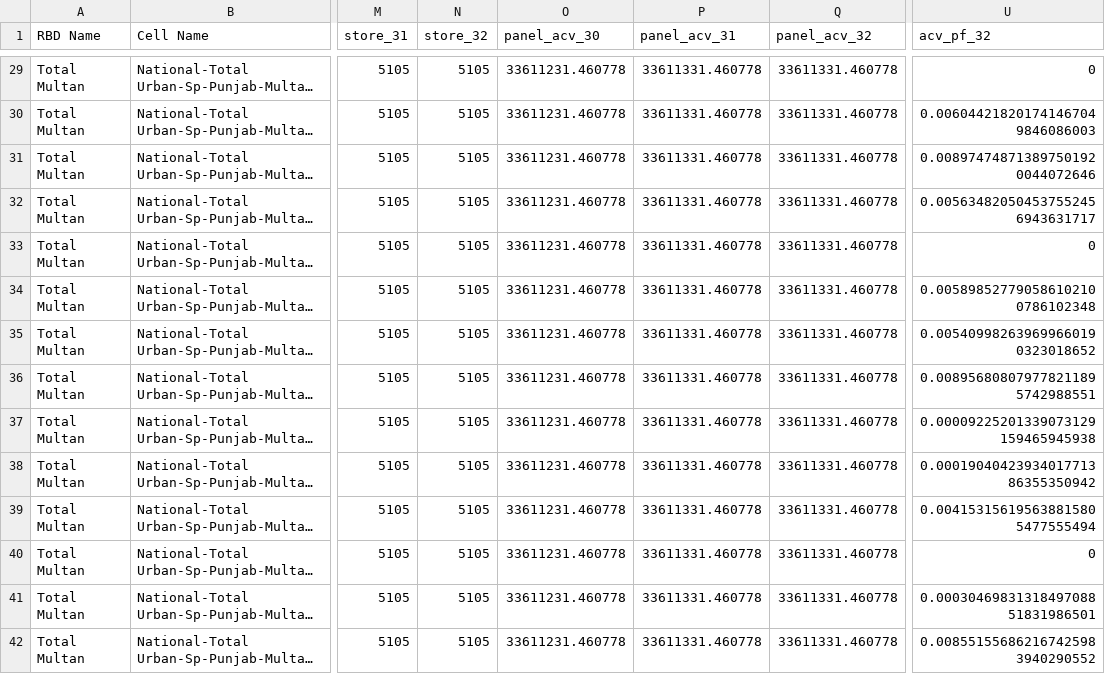
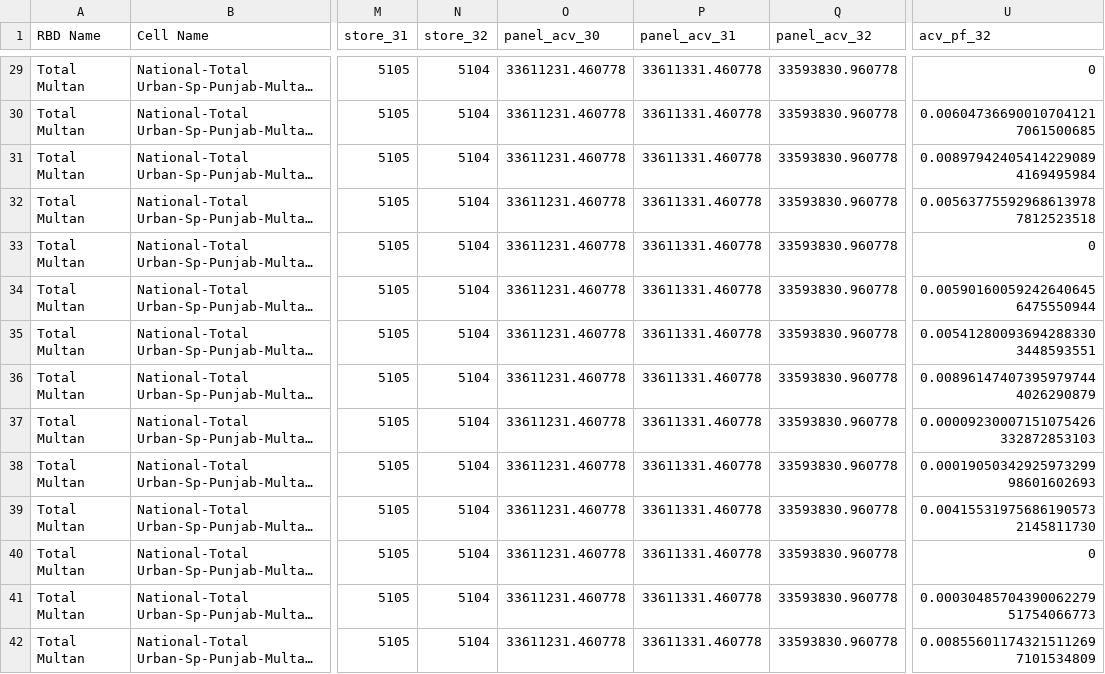
Before and after one commit to alinabeel/accessretail, a CSV file: media/reports/PK/cell-snapshot-Total Multan-CIGARETTES-32-11.csv, drawn as a sheet; only a part is shown, gaps mark what is left out; long unchanged cells end in …; the diff covers the shown part only; the diff names each change by its address in the sheet, - before the commit and + after, or states it on an @@ line.

```diff
--- a/media/reports/PK/cell-snapshot-Total Multan-CIGARETTES-32-11.csv
+++ b/media/reports/PK/cell-snapshot-Total Multan-CIGARETTES-32-11.csv
-N29:N42 (store_32): 5105
+N29:N42 (store_32): 5104
-Q29:Q42 (panel_acv_32): 33611331.460778
+Q29:Q42 (panel_acv_32): 33593830.960778
-U30 (acv_pf_32): 0.006044218201741467049846086003
+U30 (acv_pf_32): 0.006047366900107041217061500685
-U31 (acv_pf_32): 0.008974748713897501920044072646
+U31 (acv_pf_32): 0.008979424054142290894169495984
-U32 (acv_pf_32): 0.005634820504537552456943631717
+U32 (acv_pf_32): 0.005637755929686139787812523518
-U34 (acv_pf_32): 0.005898527790586102100786102348
+U34 (acv_pf_32): 0.005901600592426406456475550944
-U35 (acv_pf_32): 0.005409982639699660190323018652
+U35 (acv_pf_32): 0.005412800936942883303448593551
-U36 (acv_pf_32): 0.008956808079778211895742988551
+U36 (acv_pf_32): 0.008961474073959797444026290879
-U37 (acv_pf_32): 0.00009225201339073129159465945938
+U37 (acv_pf_32): 0.00009230007151075426332872853103
-U38 (acv_pf_32): 0.0001904042393401771386355350942
+U38 (acv_pf_32): 0.0001905034292597329998601602693
-U39 (acv_pf_32): 0.004153156195638815805477555494
+U39 (acv_pf_32): 0.004155319756861905732145811730
-U41 (acv_pf_32): 0.0003046983131849708851831986501
+U41 (acv_pf_32): 0.0003048570439006227951754066773
-U42 (acv_pf_32): 0.008551556862167425983940290552
+U42 (acv_pf_32): 0.008556011743215112697101534809
```
Also changed, not shown: 116 edited cells elsewhere in this file, 23 other files.
